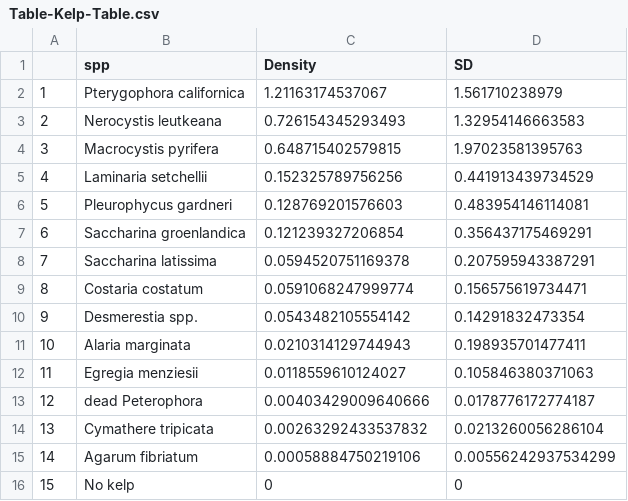
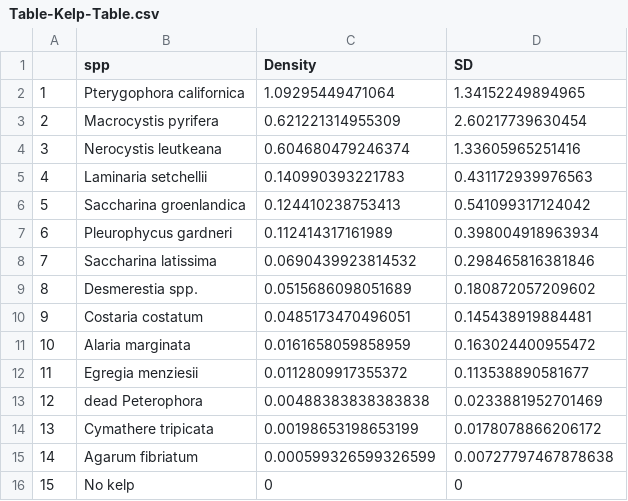
Before and after one commit to nwfsc-cb/OCNMS, a CSV file: _00_Annual-Update/figures/Table-Kelp-Table.csv, drawn as a sheet.

```diff
--- a/_00_Annual-Update/figures/Table-Kelp-Table.csv
+++ b/_00_Annual-Update/figures/Table-Kelp-Table.csv
@@ -1,16 +1,16 @@
 "","spp","Density","SD"
-"1","Pterygophora californica",1.21163174537067,1.561710238979
-"2","Nerocystis leutkeana",0.726154345293493,1.32954146663583
-"3","Macrocystis pyrifera",0.648715402579815,1.97023581395763
-"4","Laminaria setchellii",0.152325789756256,0.441913439734529
-"5","Pleurophycus gardneri",0.128769201576603,0.483954146114081
-"6","Saccharina groenlandica",0.121239327206854,0.356437175469291
-"7","Saccharina latissima",0.0594520751169378,0.207595943387291
-"8","Costaria costatum",0.0591068247999774,0.156575619734471
-"9","Desmerestia spp.",0.0543482105554142,0.14291832473354
-"10","Alaria marginata",0.0210314129744943,0.198935701477411
-"11","Egregia menziesii",0.0118559610124027,0.105846380371063
-"12","dead Peterophora",0.00403429009640666,0.0178776172774187
-"13","Cymathere tripicata",0.00263292433537832,0.0213260056286104
-"14","Agarum fibriatum",0.00058884750219106,0.00556242937534299
+"1","Pterygophora californica",1.09295449471064,1.34152249894965
+"2","Macrocystis pyrifera",0.621221314955309,2.60217739630454
+"3","Nerocystis leutkeana",0.604680479246374,1.33605965251416
+"4","Laminaria setchellii",0.140990393221783,0.431172939976563
+"5","Saccharina groenlandica",0.124410238753413,0.541099317124042
+"6","Pleurophycus gardneri",0.112414317161989,0.398004918963934
+"7","Saccharina latissima",0.0690439923814532,0.298465816381846
+"8","Desmerestia spp.",0.0515686098051689,0.180872057209602
+"9","Costaria costatum",0.0485173470496051,0.145438919884481
+"10","Alaria marginata",0.0161658059858959,0.163024400955472
+"11","Egregia menziesii",0.0112809917355372,0.113538890581677
+"12","dead Peterophora",0.00488383838383838,0.0233881952701469
+"13","Cymathere tripicata",0.00198653198653199,0.0178078866206172
+"14","Agarum fibriatum",0.000599326599326599,0.00727797467878638
 "15","No kelp",0,0
```
Also changed, not shown: Data/2024/SWATH ERROR CHECK.csv, _00_Annual-Update/figures/Table-Inverts-Table.csv, 34 other files.
